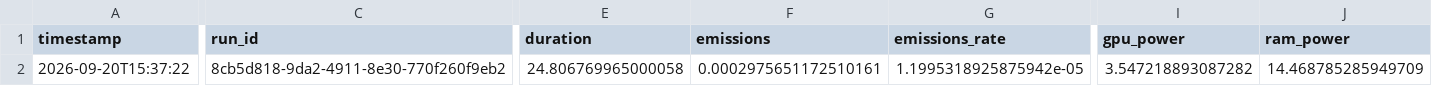
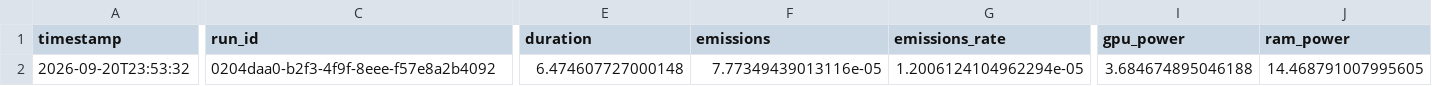
Before and after one commit to BalaAkshay/tracking-ml-emissions, a CSV file: code_carbon/linear_regression_emissions.csv, drawn as a sheet; only a part is shown, gaps mark what is left out; the diff covers the shown part only; the diff names each change by its address in the sheet, - before the commit and + after, or states it on an @@ line.

```diff
--- a/code_carbon/linear_regression_emissions.csv
+++ b/code_carbon/linear_regression_emissions.csv
-A2 (timestamp): 2026-09-20T15:37:22
+A2 (timestamp): 2026-09-20T23:53:32
-C2 (run_id): 8cb5d818-9da2-4911-8e30-770f260f9eb2
+C2 (run_id): 0204daa0-b2f3-4f9f-8eee-f57e8a2b4092
-E2 (duration): 24.806769965000058
+E2 (duration): 6.474607727000148
-F2 (emissions): 0.0002975651172510161
+F2 (emissions): 7.77349439013116e-05
-G2 (emissions_rate): 1.1995318925875942e-05
+G2 (emissions_rate): 1.2006124104962294e-05
-I2 (gpu_power): 3.547218893087282
+I2 (gpu_power): 3.684674895046188
-J2 (ram_power): 14.468785285949709
+J2 (ram_power): 14.468791007995605
```
Also changed, not shown: 5 edited cells elsewhere in this file, code_carbon/cnn_inference_emissions.csv, code_carbon/cnn_reduced_emissions.csv, 5 other files.
